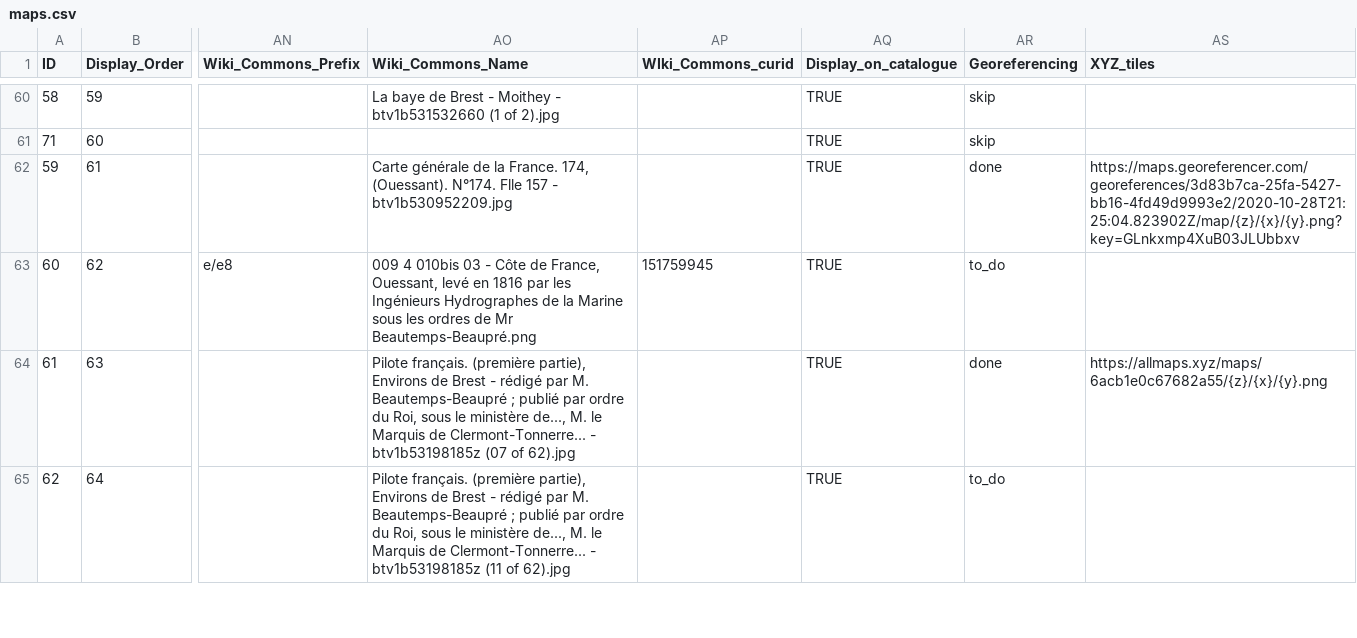
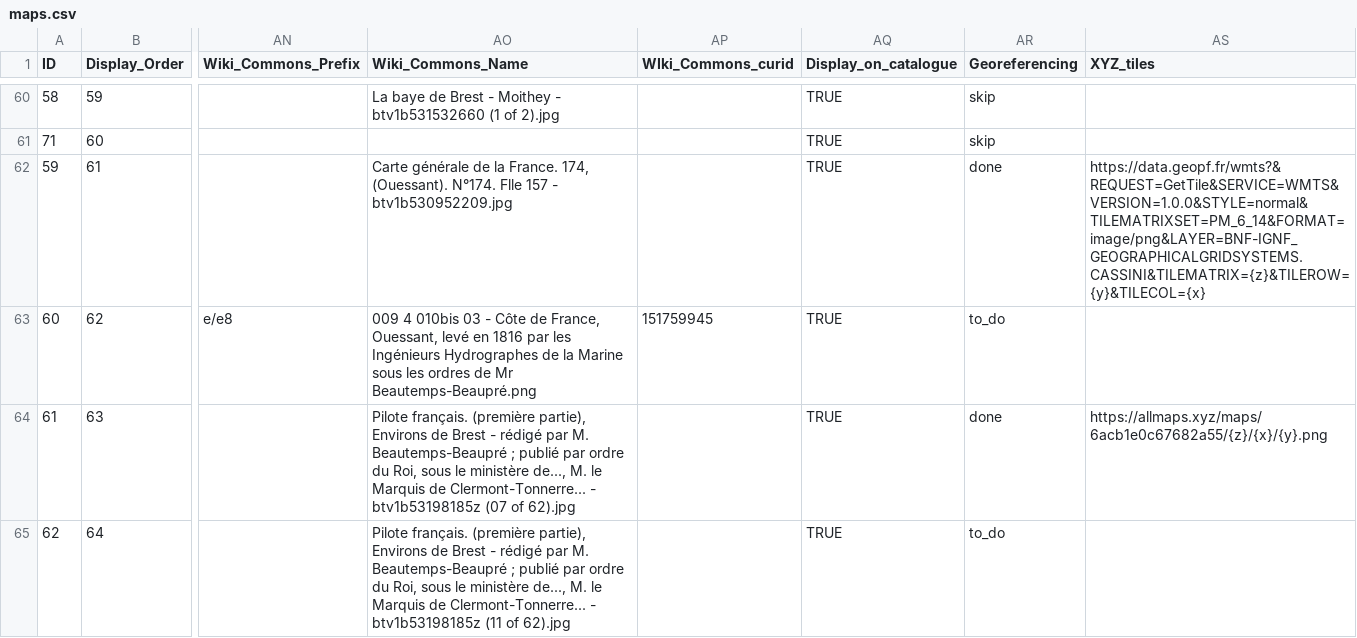
Before and after one commit to portulans/maps, a CSV file: atlas-ouessant/maps.csv, drawn as a sheet; only a part is shown, gaps mark what is left out; the diff names each change by its address in the sheet, - before the commit and + after, or states it on an @@ line.

```diff
--- a/atlas-ouessant/maps.csv
+++ b/atlas-ouessant/maps.csv
-AS62 (XYZ_tiles): https://maps.georeferencer.com/georeferences/3d83b7ca-25fa-5427-bb16-4fd49d9993e2/2020-10-28T21:25:04.823902Z/map/{z}/{x}/{y}.png?key=GLnkxmp4XuB03JLUbbxv
+AS62 (XYZ_tiles): https://data.geopf.fr/wmts?&REQUEST=GetTile&SERVICE=WMTS&VERSION=1.0.0&STYLE=normal&TILEMATRIXSET=PM_6_14&FORMAT=image/png&LAYER=BNF-IGNF_GEOGRAPHICALGRIDSYSTEMS.CASSINI&TILEMATRIX={z}&TILEROW={y}&TILECOL={x}
```
Also changed, not shown: 8 other files.
